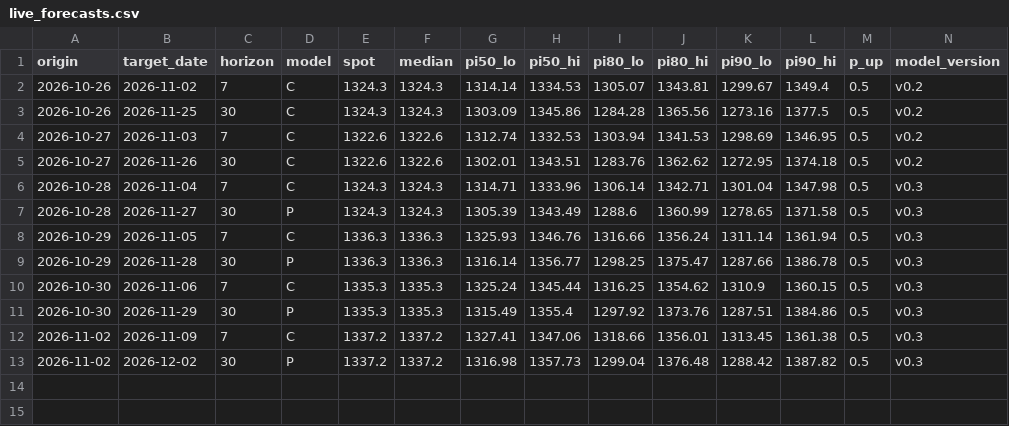
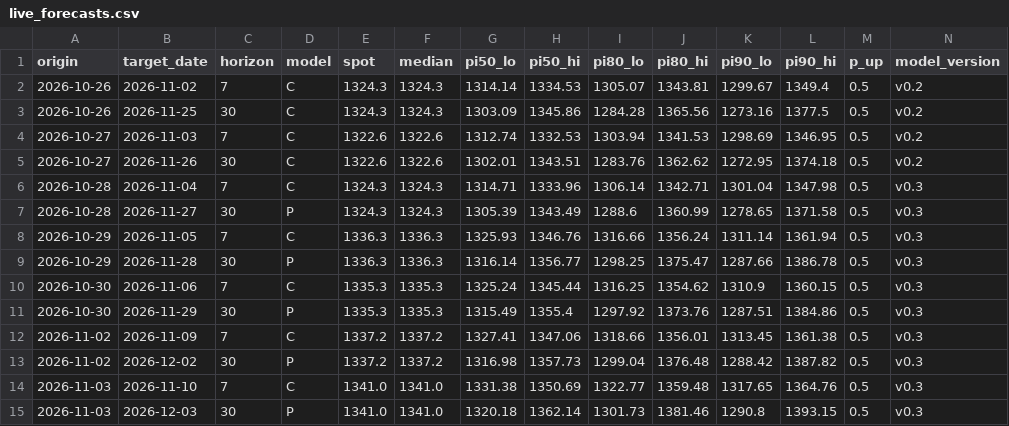
Before and after one commit to raspos/fx-odds, a CSV file: data/live_forecasts.csv, drawn as a sheet; only a part is shown; rows hold the shown columns only; the diff names each change by its address in the sheet, - before the commit and + after, or states it on an @@ line.

Commit message:
data: daily update 2026-11-03

```diff
--- a/data/live_forecasts.csv
+++ b/data/live_forecasts.csv
+row 14: 2026-11-03 | 2026-11-10 | 7 | C | 1341.0 | 1341.0 | 1331.38 | 1350.69 | 1322.77 | 1359.48 | 1317.65 | 1364.76 | 0.5 | v0.3
+row 15: 2026-11-03 | 2026-12-03 | 30 | P | 1341.0 | 1341.0 | 1320.18 | 1362.14 | 1301.73 | 1381.46 | 1290.8 | 1393.15 | 0.5 | v0.3
```
Also changed, not shown: data/ai_usage.csv, 6 other files.
